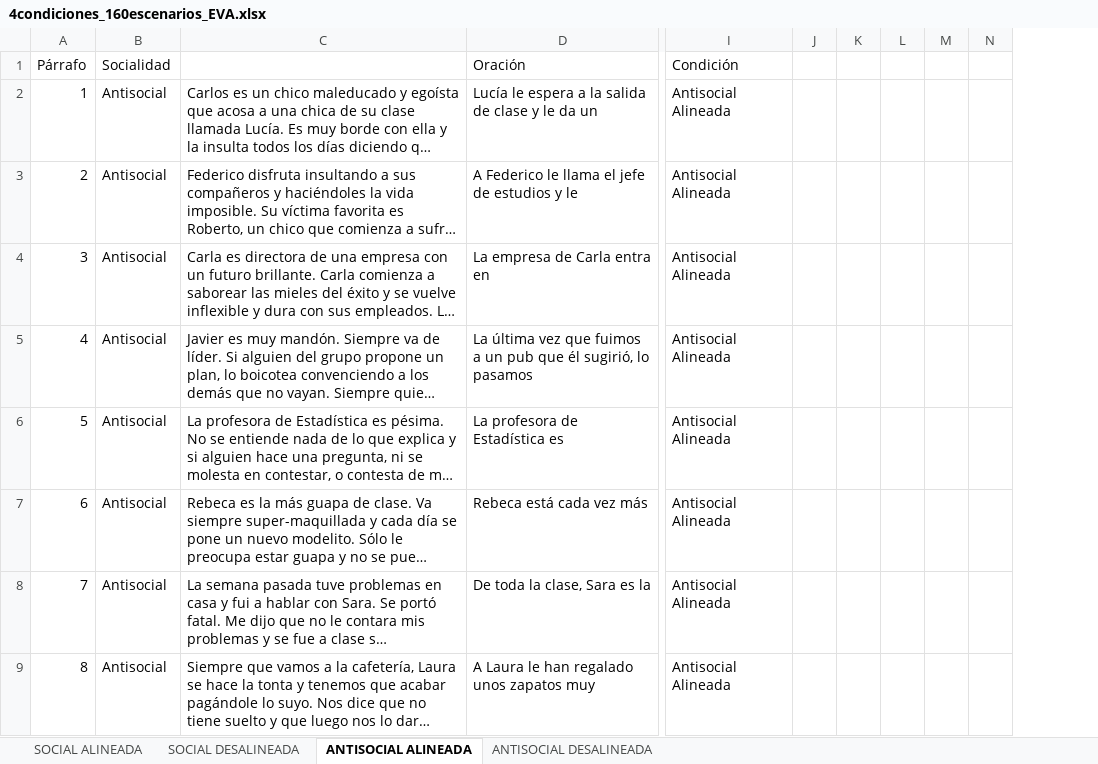
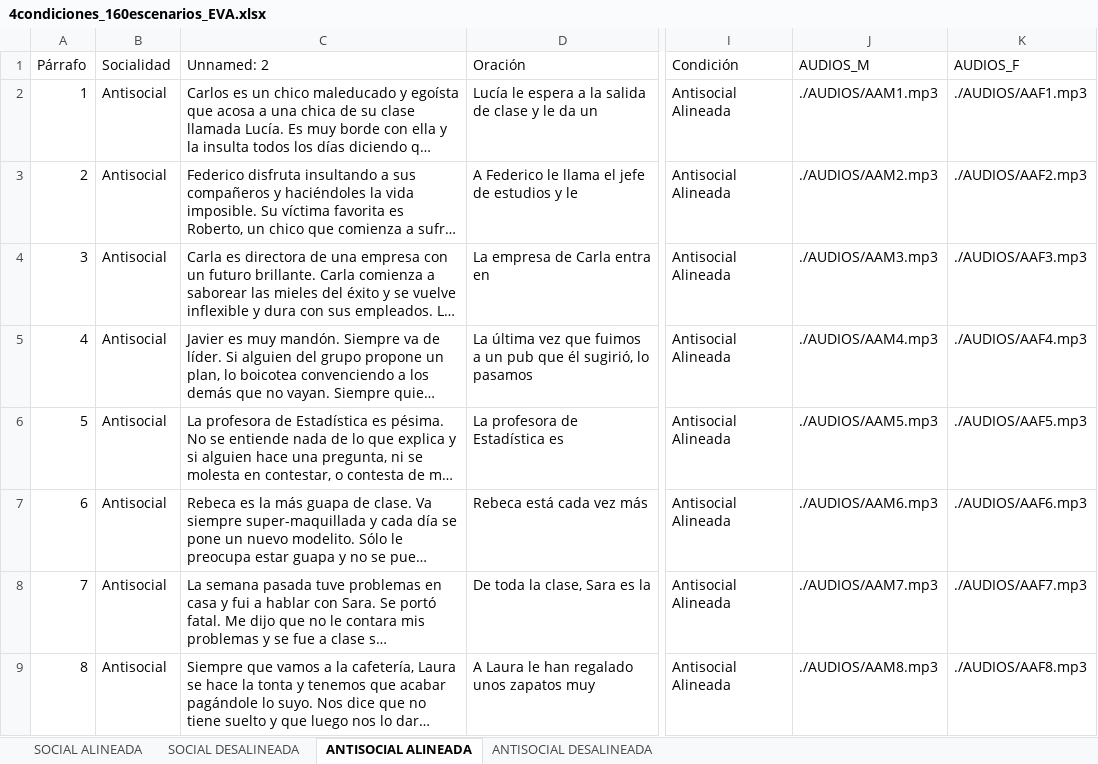
Before and after one commit to darm1274/antisocial-social-EEG-task, an Excel workbook: 4condiciones_160escenarios_EVA.xlsx, sheet ANTISOCIAL ALINEADA, drawn as a sheet; only a part is shown, gaps mark what is left out; long unchanged cells end in …; values as stored, in another font and other column widths than the file's, no cell formats; removed rows and columns are numbered as before the commit, all else as after; the diff names each change by its address in the sheet, - before the commit and + after, or states it on an @@ line.

```diff
--- a/4condiciones_160escenarios_EVA.xlsx (sheet ANTISOCIAL ALINEADA)
+++ b/4condiciones_160escenarios_EVA.xlsx (sheet ANTISOCIAL ALINEADA)
-column J, empty
-column K, empty
-column L, empty
-column M, empty
-column N, empty
+column J (AUDIOS_M), rows 2-9: ./AUDIOS/AAM1.mp3 | ./AUDIOS/AAM2.mp3 | ./AUDIOS/AAM3.mp3 | ./AUDIOS/AAM4.mp3 | ./AUDIOS/AAM5.mp3 | ./AUDIOS/AAM6.mp3 | ./AUDIOS/AAM7.mp3 | ./AUDIOS/AAM8.mp3
+column K (AUDIOS_F), rows 2-9: ./AUDIOS/AAF1.mp3 | ./AUDIOS/AAF2.mp3 | ./AUDIOS/AAF3.mp3 | ./AUDIOS/AAF4.mp3 | ./AUDIOS/AAF5.mp3 | ./AUDIOS/AAF6.mp3 | ./AUDIOS/AAF7.mp3 | ./AUDIOS/AAF8.mp3
-C1: (empty)
+C1: Unnamed: 2
```
Also changed, not shown: sheet SOCIAL ALINEADA, sheet SOCIAL DESALINEADA, sheet ANTISOCIAL DESALINEADA, cell formats, formulas that keep their value, 4 other files.
